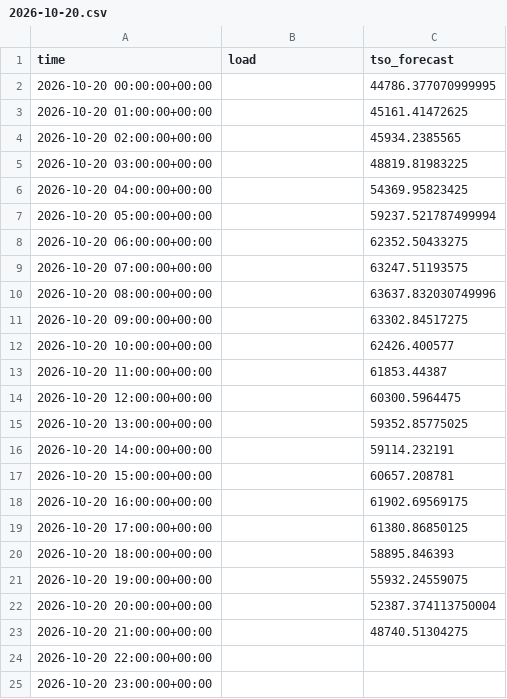
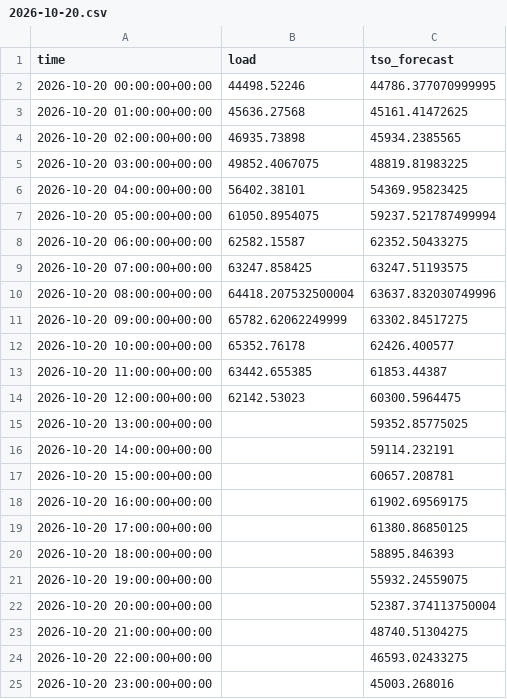
Before and after one commit to franrolotti/loadcast, a CSV file: actuals/DE/2026-10-20.csv, drawn as a sheet.

```diff
--- a/actuals/DE/2026-10-20.csv
+++ b/actuals/DE/2026-10-20.csv
@@ -1,15 +1,15 @@
 time,load,tso_forecast
-2026-10-20 00:00:00+00:00,,44786.377070999995
-2026-10-20 01:00:00+00:00,,45161.41472625
-2026-10-20 02:00:00+00:00,,45934.2385565
-2026-10-20 03:00:00+00:00,,48819.81983225
-2026-10-20 04:00:00+00:00,,54369.95823425
-2026-10-20 05:00:00+00:00,,59237.521787499994
-2026-10-20 06:00:00+00:00,,62352.50433275
-2026-10-20 07:00:00+00:00,,63247.51193575
-2026-10-20 08:00:00+00:00,,63637.832030749996
-2026-10-20 09:00:00+00:00,,63302.84517275
-2026-10-20 10:00:00+00:00,,62426.400577
-2026-10-20 11:00:00+00:00,,61853.44387
-2026-10-20 12:00:00+00:00,,60300.5964475
+2026-10-20 00:00:00+00:00,44498.52246,44786.377070999995
+2026-10-20 01:00:00+00:00,45636.27568,45161.41472625
+2026-10-20 02:00:00+00:00,46935.73898,45934.2385565
+2026-10-20 03:00:00+00:00,49852.4067075,48819.81983225
+2026-10-20 04:00:00+00:00,56402.38101,54369.95823425
+2026-10-20 05:00:00+00:00,61050.8954075,59237.521787499994
+2026-10-20 06:00:00+00:00,62582.15587,62352.50433275
+2026-10-20 07:00:00+00:00,63247.858425,63247.51193575
+2026-10-20 08:00:00+00:00,64418.207532500004,63637.832030749996
+2026-10-20 09:00:00+00:00,65782.62062249999,63302.84517275
+2026-10-20 10:00:00+00:00,65352.76178,62426.400577
+2026-10-20 11:00:00+00:00,63442.655385,61853.44387
+2026-10-20 12:00:00+00:00,62142.53023,60300.5964475
 2026-10-20 13:00:00+00:00,,59352.85775025
@@ -23,3 +23,3 @@ time,load,tso_forecast
 2026-10-20 21:00:00+00:00,,48740.51304275
-2026-10-20 22:00:00+00:00,,
-2026-10-20 23:00:00+00:00,,
+2026-10-20 22:00:00+00:00,,46593.02433275
+2026-10-20 23:00:00+00:00,,45003.268016
```
Also changed, not shown: actuals/DE/2026-10-19.csv, actuals/ES/2026-10-19.csv, 12 other files.
